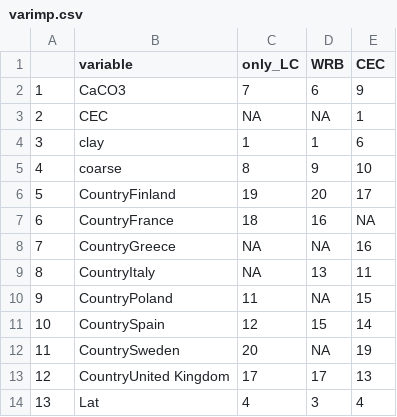
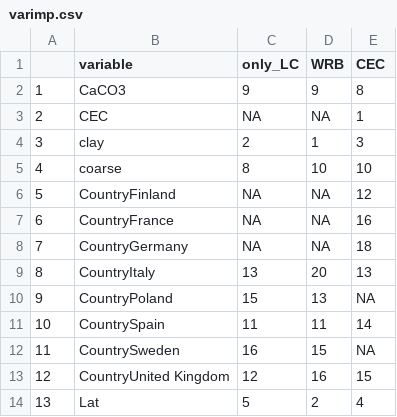
Before and after one commit to ilmenichetti/SOC_clay, a CSV file: Appendix/varimp.csv, drawn as a sheet; only a part is shown; the diff covers the shown part only.

```diff
--- a/Appendix/varimp.csv
+++ b/Appendix/varimp.csv
@@ -1,14 +1,14 @@
 "","variable","only_LC","WRB","CEC"
-"1","CaCO3",7,6,9
+"1","CaCO3",9,9,8
 "2","CEC",NA,NA,1
-"3","clay",1,1,6
-"4","coarse",8,9,10
-"5","CountryFinland",19,20,17
-"6","CountryFrance",18,16,NA
-"7","CountryGreece",NA,NA,16
-"8","CountryItaly",NA,13,11
-"9","CountryPoland",11,NA,15
-"10","CountrySpain",12,15,14
-"11","CountrySweden",20,NA,19
-"12","CountryUnited Kingdom",17,17,13
-"13","Lat",4,3,4
+"3","clay",2,1,3
+"4","coarse",8,10,10
+"5","CountryFinland",NA,NA,12
+"6","CountryFrance",NA,NA,16
+"7","CountryGermany",NA,NA,18
+"8","CountryItaly",13,20,13
+"9","CountryPoland",15,13,NA
+"10","CountrySpain",11,11,14
+"11","CountrySweden",16,15,NA
+"12","CountryUnited Kingdom",12,16,15
+"13","Lat",5,2,4
```
Also changed, not shown: 45 edited cells elsewhere in this file, Appendix/modes_medians.csv, Appendix/proportions_by_LC.csv, 29 other files.
